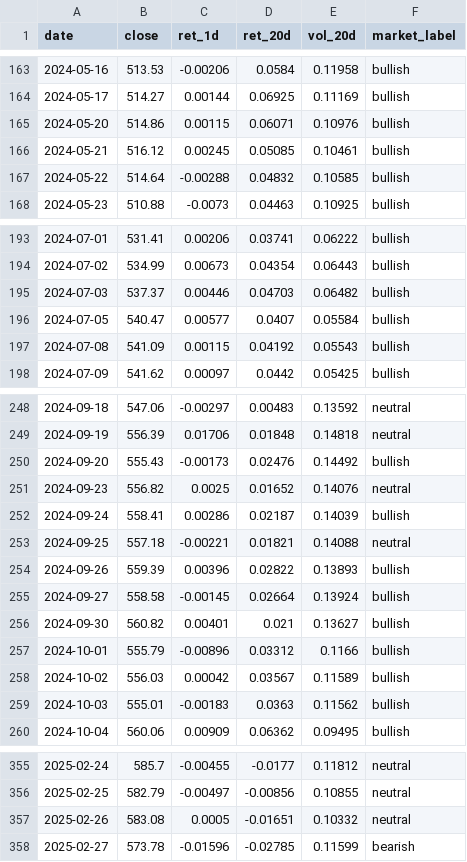
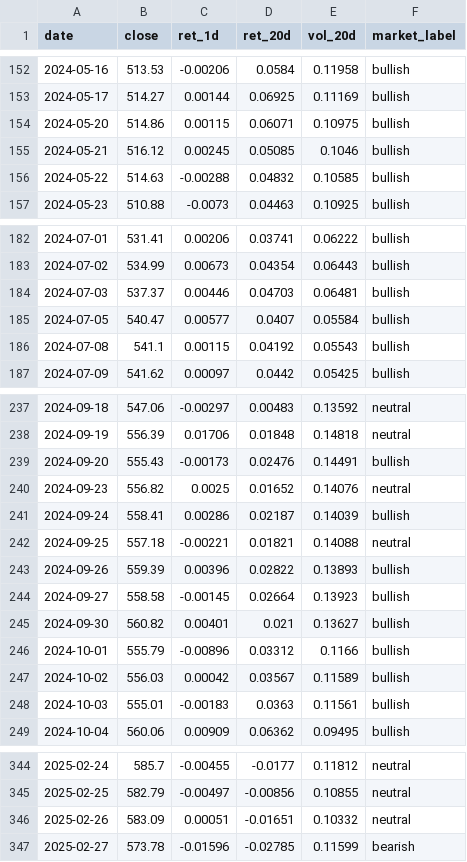
Before and after one commit to batyrkhan9/market-regime-agent, a CSV file: data/market_regime.csv, drawn as a sheet; only a part is shown, gaps mark what is left out; the diff covers the shown part only.

```diff
--- a/data/market_regime.csv
+++ b/data/market_regime.csv
@@ -164,5 +153,5 @@ date,close,ret_1d,ret_20d,vol_20d,market_label
 2024-05-17,514.27,0.00144,0.06925,0.11169,bullish
-2024-05-20,514.86,0.00115,0.06071,0.10976,bullish
-2024-05-21,516.12,0.00245,0.05085,0.10461,bullish
-2024-05-22,514.64,-0.00288,0.04832,0.10585,bullish
+2024-05-20,514.86,0.00115,0.06071,0.10975,bullish
+2024-05-21,516.12,0.00245,0.05085,0.1046,bullish
+2024-05-22,514.63,-0.00288,0.04832,0.10585,bullish
 2024-05-23,510.88,-0.0073,0.04463,0.10925,bullish
@@ -194,5 +183,5 @@ date,close,ret_1d,ret_20d,vol_20d,market_label
 2024-07-02,534.99,0.00673,0.04354,0.06443,bullish
-2024-07-03,537.37,0.00446,0.04703,0.06482,bullish
+2024-07-03,537.37,0.00446,0.04703,0.06481,bullish
 2024-07-05,540.47,0.00577,0.0407,0.05584,bullish
-2024-07-08,541.09,0.00115,0.04192,0.05543,bullish
+2024-07-08,541.1,0.00115,0.04192,0.05543,bullish
 2024-07-09,541.62,0.00097,0.0442,0.05425,bullish
@@ -249,3 +238,3 @@ date,close,ret_1d,ret_20d,vol_20d,market_label
 2024-09-19,556.39,0.01706,0.01848,0.14818,neutral
-2024-09-20,555.43,-0.00173,0.02476,0.14492,bullish
+2024-09-20,555.43,-0.00173,0.02476,0.14491,bullish
 2024-09-23,556.82,0.0025,0.01652,0.14076,neutral
@@ -254,3 +243,3 @@ date,close,ret_1d,ret_20d,vol_20d,market_label
 2024-09-26,559.39,0.00396,0.02822,0.13893,bullish
-2024-09-27,558.58,-0.00145,0.02664,0.13924,bullish
+2024-09-27,558.58,-0.00145,0.02664,0.13923,bullish
 2024-09-30,560.82,0.00401,0.021,0.13627,bullish
@@ -258,3 +247,3 @@ date,close,ret_1d,ret_20d,vol_20d,market_label
 2024-10-02,556.03,0.00042,0.03567,0.11589,bullish
-2024-10-03,555.01,-0.00183,0.0363,0.11562,bullish
+2024-10-03,555.01,-0.00183,0.0363,0.11561,bullish
 2024-10-04,560.06,0.00909,0.06362,0.09495,bullish
@@ -356,3 +345,3 @@ date,close,ret_1d,ret_20d,vol_20d,market_label
 2025-02-25,582.79,-0.00497,-0.00856,0.10855,neutral
-2025-02-26,583.08,0.0005,-0.01651,0.10332,neutral
+2025-02-26,583.09,0.00051,-0.01651,0.10332,neutral
 2025-02-27,573.78,-0.01596,-0.02785,0.11599,bearish
```
Also changed, not shown: 11 added rows, 11 removed rows and 63 edited cells elsewhere in this file, 2 other files.
